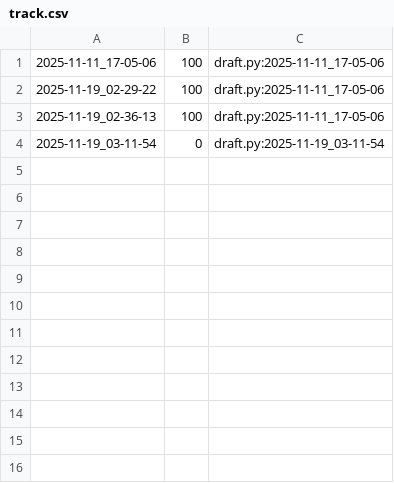
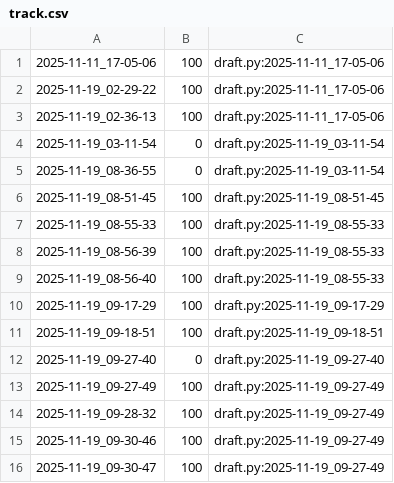
Before and after one commit to qxcode-course/poo-dd-cd-bloco-c-Viih-cavalcante, a CSV file: myrep/.tko/track/poo@array/track.csv, drawn as a sheet; the diff names each change by its address in the sheet, - before the commit and + after, or states it on an @@ line.

```diff
--- a/myrep/.tko/track/poo@array/track.csv
+++ b/myrep/.tko/track/poo@array/track.csv
+row 5: 2025-11-19_08-36-55 | 0 | draft.py:2025-11-19_03-11-54
+row 6: 2025-11-19_08-51-45 | 100 | draft.py:2025-11-19_08-51-45
+row 7: 2025-11-19_08-55-33 | 100 | draft.py:2025-11-19_08-55-33
+row 8: 2025-11-19_08-56-39 | 100 | draft.py:2025-11-19_08-55-33
+row 9: 2025-11-19_08-56-40 | 100 | draft.py:2025-11-19_08-55-33
+row 10: 2025-11-19_09-17-29 | 100 | draft.py:2025-11-19_09-17-29
+row 11: 2025-11-19_09-18-51 | 100 | draft.py:2025-11-19_09-18-51
+row 12: 2025-11-19_09-27-40 | 0 | draft.py:2025-11-19_09-27-40
+row 13: 2025-11-19_09-27-49 | 100 | draft.py:2025-11-19_09-27-49
+row 14: 2025-11-19_09-28-32 | 100 | draft.py:2025-11-19_09-27-49
+row 15: 2025-11-19_09-30-46 | 100 | draft.py:2025-11-19_09-27-49
+row 16: 2025-11-19_09-30-47 | 100 | draft.py:2025-11-19_09-27-49
```
Also changed, not shown: myrep/.tko/track/poo@lapiseira/track.csv, 5 other files.
